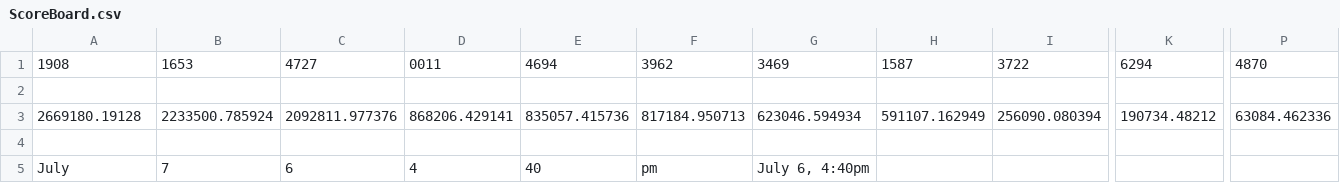
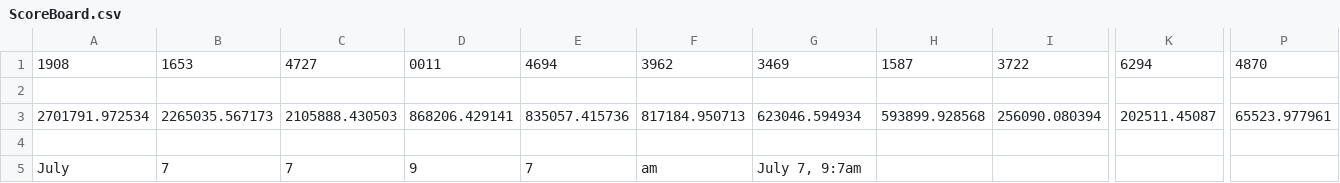
Before and after one commit to Jchisholm204/JChisholm, a CSV file: Discord Bot - MortyBot/SysData/ScoreBoard.csv, drawn as a sheet; only a part is shown, gaps mark what is left out; the diff names each change by its address in the sheet, - before the commit and + after, or states it on an @@ line.

```diff
--- a/Discord Bot - MortyBot/SysData/ScoreBoard.csv
+++ b/Discord Bot - MortyBot/SysData/ScoreBoard.csv
-A3: 2669180.19128
+A3: 2701791.972534
-B3: 2233500.785924
+B3: 2265035.567173
-C3: 2092811.977376
+C3: 2105888.430503
-H3: 591107.162949
+H3: 593899.928568
-K3: 190734.48212
+K3: 202511.45087
-P3: 63084.462336
+P3: 65523.977961
-C5: 6
+C5: 7
-D5: 4
+D5: 9
-E5: 40
+E5: 7
-F5: pm
+F5: am
-G5: July 6, 4:40pm
+G5: July 7, 9:7am
```
Also changed, not shown: 3 other files.
